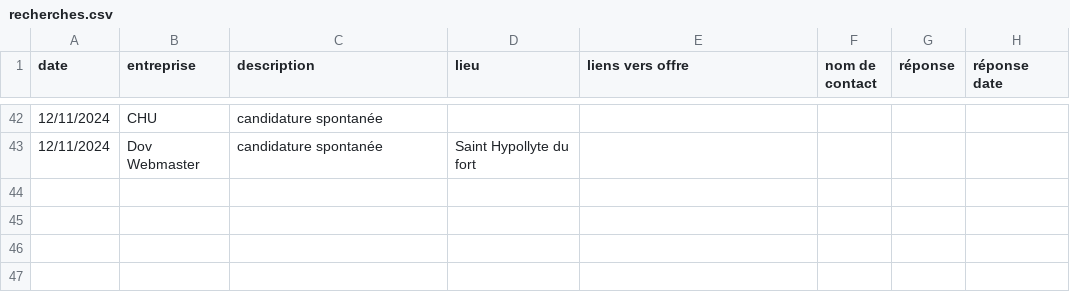
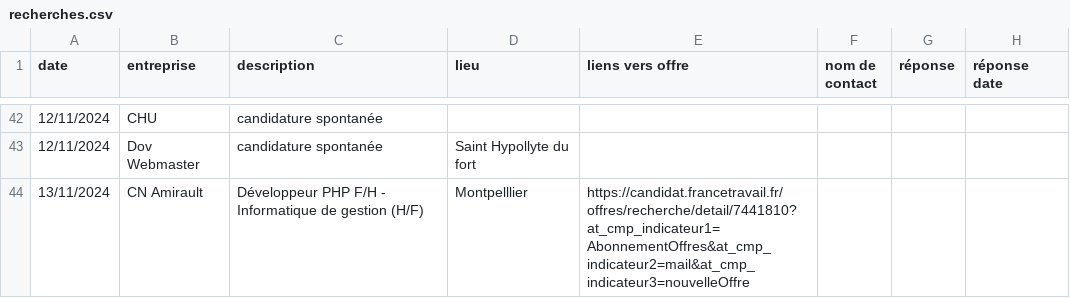
Before and after one commit to Maryonete/job, a CSV file: datas/recherches.csv, drawn as a sheet; only a part is shown, gaps mark what is left out.

Commit message:
crud offres

```diff
--- a/datas/recherches.csv
+++ b/datas/recherches.csv
@@ -43 +43,2 @@
 12/11/2024;Dov Webmaster;candidature spontanée;Saint Hypollyte du fort;;;;
+13/11/2024;CN Amirault;Développeur PHP F/H - Informatique de gestion (H/F);Montpelllier;https://candidat.francetravail.fr/offres/recherche/detail/7441810?at_cmp_indicateur1=AbonnementOffres&at_cmp_indicateur2=mail&at_cmp_indicateur3=nouvelleOffre;;;
```
Also changed, not shown: 11 other files.
